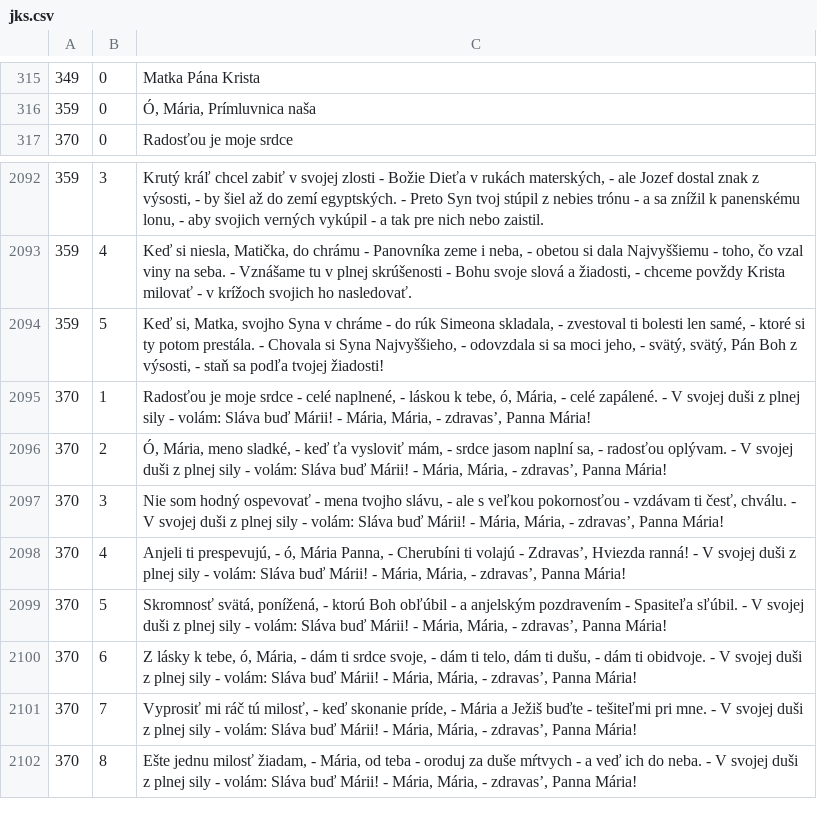
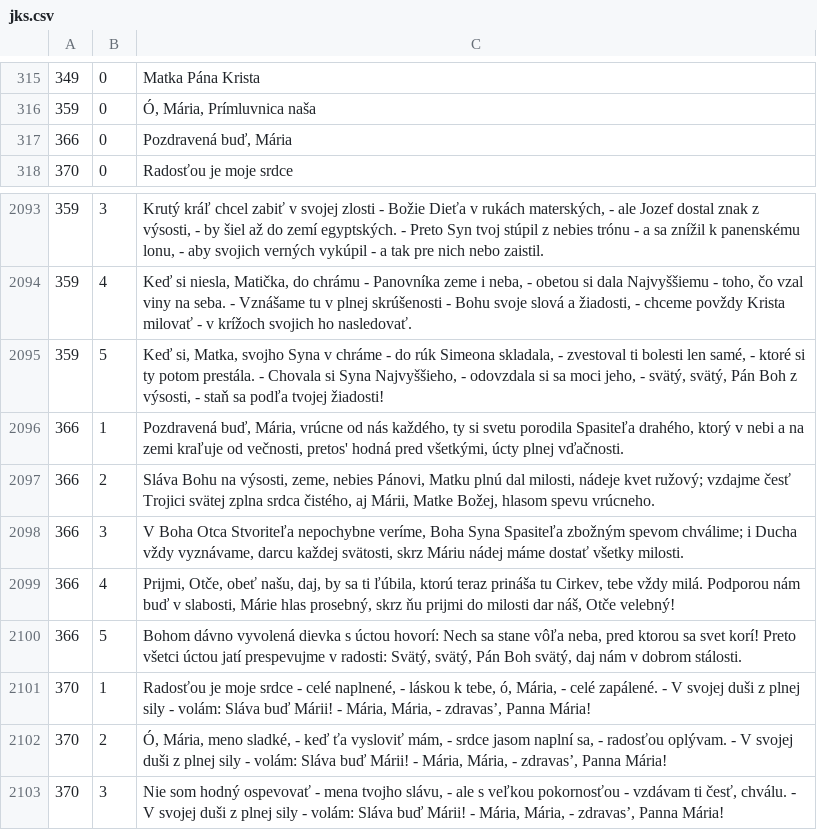
Before and after one commit to stanislavbebej/ejks, a CSV file: db/jks.csv, drawn as a sheet; only a part is shown, gaps mark what is left out; the shorter side is filled out with more unchanged rows; the diff names each change by its address in the sheet, - before the commit and + after, or states it on an @@ line.

Commit message:
feat(366): Pozdravená buď, Mária

```diff
--- a/db/jks.csv
+++ b/db/jks.csv
+row 317: 366 | 0 | Pozdravená buď, Mária
+row 2096: 366 | 1 | Pozdravená buď, Mária, vrúcne od nás každého, ty si svetu porodila Spasiteľa drahého, ktorý v nebi a na zemi kraľuje od večnosti, pretos' hodná pred všetkými, úcty plnej vďačnosti.
+row 2097: 366 | 2 | Sláva Bohu na výsosti, zeme, nebies Pánovi, Matku plnú dal milosti, nádeje kvet ružový; vzdajme česť Trojici svätej zplna srdca čistého, aj Márii, Matke Božej, hlasom spevu vrúcneho.
+row 2098: 366 | 3 | V Boha Otca Stvoriteľa nepochybne veríme, Boha Syna Spasiteľa zbožným spevom chválime; i Ducha vždy vyznávame, darcu každej svätosti, skrz Máriu nádej máme dostať všetky milosti.
+row 2099: 366 | 4 | Prijmi, Otče, obeť našu, daj, by sa ti ľúbila, ktorú teraz prináša tu Cirkev, tebe vždy milá. Podporou nám buď v slabosti, Márie hlas prosebný, skrz ňu prijmi do milosti dar náš, Otče velebný!
+row 2100: 366 | 5 | Bohom dávno vyvolená dievka s úctou hovorí: Nech sa stane vôľa neba, pred ktorou sa svet korí! Preto všetci úctou jatí prespevujme v radosti: Svätý, svätý, Pán Boh svätý, daj nám v dobrom stálosti.
```
